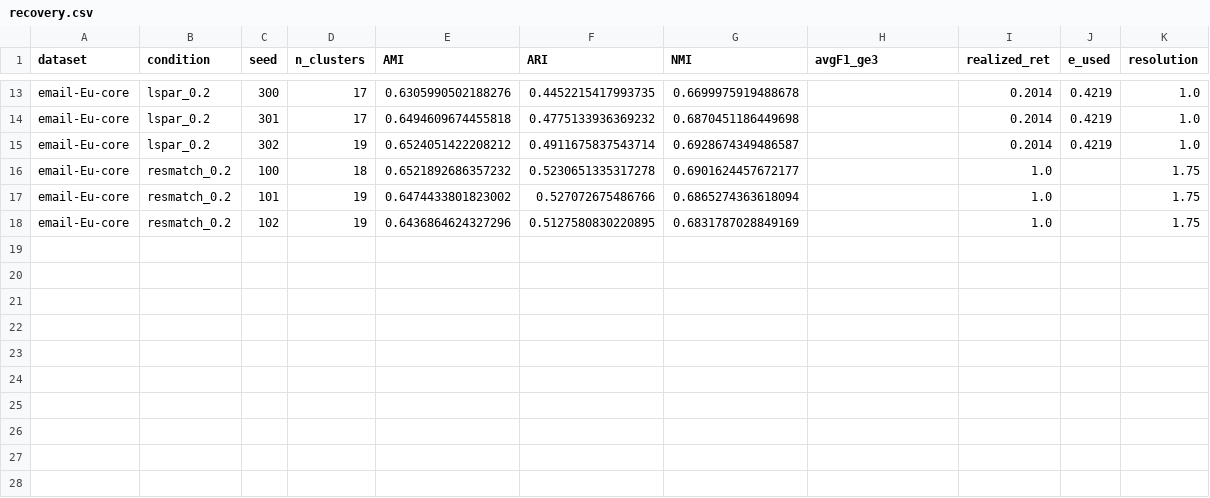
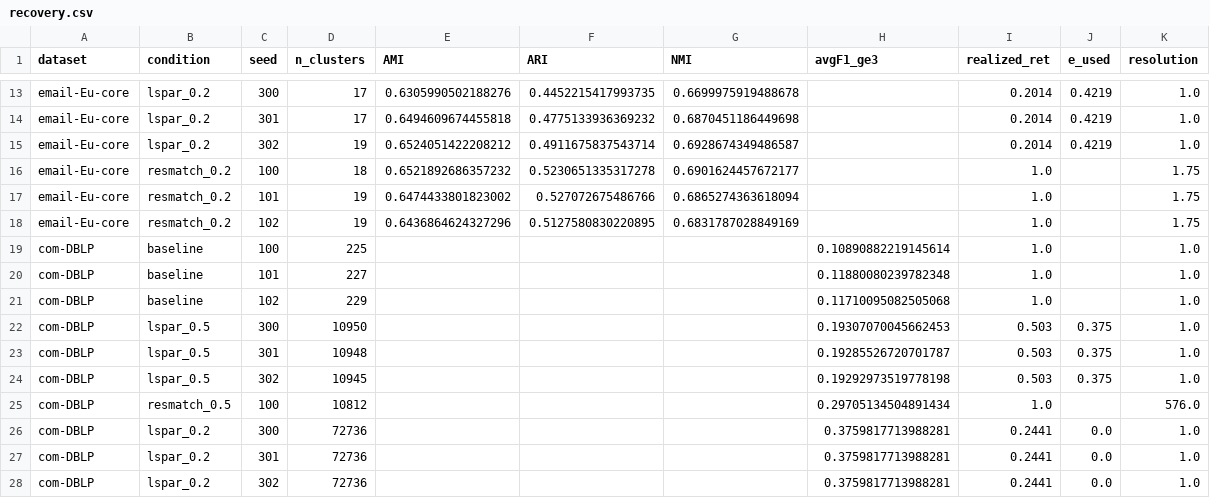
Before and after one commit to mdindoost/community_detection_spectral, a CSV file: PAPER_RESTRUCTURE/exp_L_lspar/recovery.csv, drawn as a sheet; only a part is shown, gaps mark what is left out; the diff names each change by its address in the sheet, - before the commit and + after, or states it on an @@ line.

```diff
--- a/PAPER_RESTRUCTURE/exp_L_lspar/recovery.csv
+++ b/PAPER_RESTRUCTURE/exp_L_lspar/recovery.csv
+row 19: com-DBLP | baseline | 100 | 225 |  |  |  | 0.10890882219145614 | 1.0 |  | 1.0
+row 20: com-DBLP | baseline | 101 | 227 |  |  |  | 0.11880080239782348 | 1.0 |  | 1.0
+row 21: com-DBLP | baseline | 102 | 229 |  |  |  | 0.11710095082505068 | 1.0 |  | 1.0
+row 22: com-DBLP | lspar_0.5 | 300 | 10950 |  |  |  | 0.19307070045662453 | 0.503 | 0.375 | 1.0
+row 23: com-DBLP | lspar_0.5 | 301 | 10948 |  |  |  | 0.19285526720701787 | 0.503 | 0.375 | 1.0
+row 24: com-DBLP | lspar_0.5 | 302 | 10945 |  |  |  | 0.19292973519778198 | 0.503 | 0.375 | 1.0
+row 25: com-DBLP | resmatch_0.5 | 100 | 10812 |  |  |  | 0.29705134504891434 | 1.0 |  | 576.0
+row 26: com-DBLP | lspar_0.2 | 300 | 72736 |  |  |  | 0.3759817713988281 | 0.2441 | 0.0 | 1.0
+row 27: com-DBLP | lspar_0.2 | 301 | 72736 |  |  |  | 0.3759817713988281 | 0.2441 | 0.0 | 1.0
+row 28: com-DBLP | lspar_0.2 | 302 | 72736 |  |  |  | 0.3759817713988281 | 0.2441 | 0.0 | 1.0
```
Also changed, not shown: PAPER_RESTRUCTURE/exp_L_lspar/results.csv, 3 other files.
